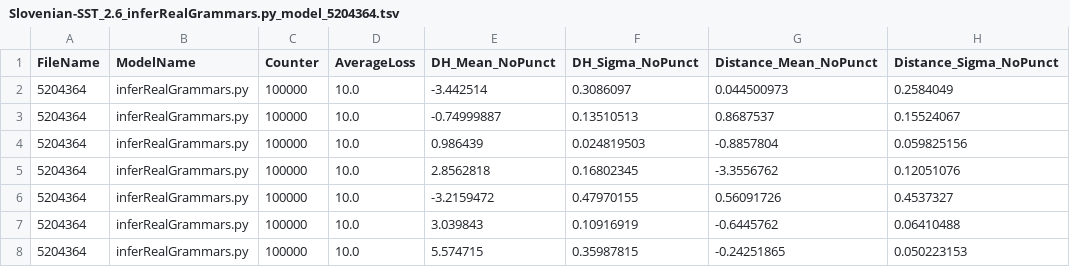
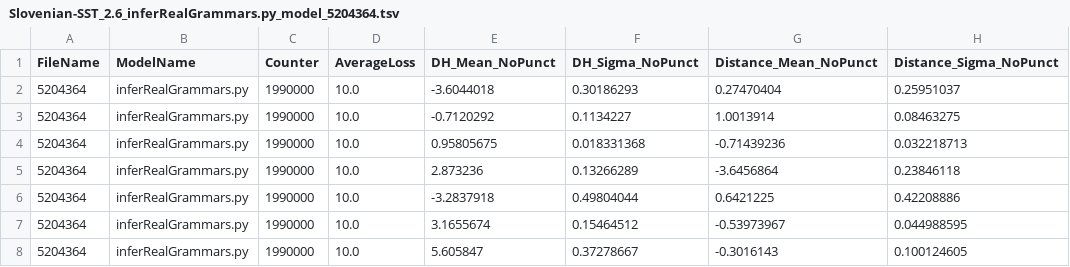
Before and after one commit to m-hahn/optimization-landscapes, a TSV file: optimizeDLM/UD_Spoken/output/Slovenian-SST_2.6_inferRealGrammars.py_model_5204364.tsv, drawn as a sheet; only a part is shown; the diff covers the shown part only; the diff names each change by its address in the sheet, - before the commit and + after, or states it on an @@ line.

```diff
--- a/optimizeDLM/UD_Spoken/output/Slovenian-SST_2.6_inferRealGrammars.py_model_5204364.tsv
+++ b/optimizeDLM/UD_Spoken/output/Slovenian-SST_2.6_inferRealGrammars.py_model_5204364.tsv
-C2:C8 (Counter): 100000
+C2:C8 (Counter): 1990000
-E2 (DH_Mean_NoPunct): -3.442514
+E2 (DH_Mean_NoPunct): -3.6044018
-F2 (DH_Sigma_NoPunct): 0.3086097
+F2 (DH_Sigma_NoPunct): 0.30186293
-G2 (Distance_Mean_NoPunct): 0.044500973
+G2 (Distance_Mean_NoPunct): 0.27470404
-H2 (Distance_Sigma_NoPunct): 0.2584049
+H2 (Distance_Sigma_NoPunct): 0.25951037
-E3 (DH_Mean_NoPunct): -0.74999887
+E3 (DH_Mean_NoPunct): -0.7120292
-F3 (DH_Sigma_NoPunct): 0.13510513
+F3 (DH_Sigma_NoPunct): 0.1134227
-G3 (Distance_Mean_NoPunct): 0.8687537
+G3 (Distance_Mean_NoPunct): 1.0013914
-H3 (Distance_Sigma_NoPunct): 0.15524067
+H3 (Distance_Sigma_NoPunct): 0.08463275
-E4 (DH_Mean_NoPunct): 0.986439
+E4 (DH_Mean_NoPunct): 0.95805675
-F4 (DH_Sigma_NoPunct): 0.024819503
+F4 (DH_Sigma_NoPunct): 0.018331368
-G4 (Distance_Mean_NoPunct): -0.8857804
+G4 (Distance_Mean_NoPunct): -0.71439236
-H4 (Distance_Sigma_NoPunct): 0.059825156
+H4 (Distance_Sigma_NoPunct): 0.032218713
-E5 (DH_Mean_NoPunct): 2.8562818
+E5 (DH_Mean_NoPunct): 2.873236
-F5 (DH_Sigma_NoPunct): 0.16802345
+F5 (DH_Sigma_NoPunct): 0.13266289
-G5 (Distance_Mean_NoPunct): -3.3556762
+G5 (Distance_Mean_NoPunct): -3.6456864
-H5 (Distance_Sigma_NoPunct): 0.12051076
+H5 (Distance_Sigma_NoPunct): 0.23846118
-E6 (DH_Mean_NoPunct): -3.2159472
+E6 (DH_Mean_NoPunct): -3.2837918
-F6 (DH_Sigma_NoPunct): 0.47970155
+F6 (DH_Sigma_NoPunct): 0.49804044
-G6 (Distance_Mean_NoPunct): 0.56091726
+G6 (Distance_Mean_NoPunct): 0.6421225
-H6 (Distance_Sigma_NoPunct): 0.4537327
+H6 (Distance_Sigma_NoPunct): 0.42208886
-E7 (DH_Mean_NoPunct): 3.039843
+E7 (DH_Mean_NoPunct): 3.1655674
-F7 (DH_Sigma_NoPunct): 0.10916919
+F7 (DH_Sigma_NoPunct): 0.15464512
-G7 (Distance_Mean_NoPunct): -0.6445762
+G7 (Distance_Mean_NoPunct): -0.53973967
-H7 (Distance_Sigma_NoPunct): 0.06410488
+H7 (Distance_Sigma_NoPunct): 0.044988595
-E8 (DH_Mean_NoPunct): 5.574715
+E8 (DH_Mean_NoPunct): 5.605847
-F8 (DH_Sigma_NoPunct): 0.35987815
+F8 (DH_Sigma_NoPunct): 0.37278667
-G8 (Distance_Mean_NoPunct): -0.24251865
+G8 (Distance_Mean_NoPunct): -0.3016143
-H8 (Distance_Sigma_NoPunct): 0.050223153
+H8 (Distance_Sigma_NoPunct): 0.100124605
```
Also changed, not shown: 130 edited cells elsewhere in this file, optimizeDLM/SpokenJapanese/output/TuebaJS_inferRealGrammars.py_model_3585331.tsv, optimizeDLM/UD_Spoken/output/French-Spoken_2.6_inferRealGrammars.py_model_5600961.tsv, 1 other file.
